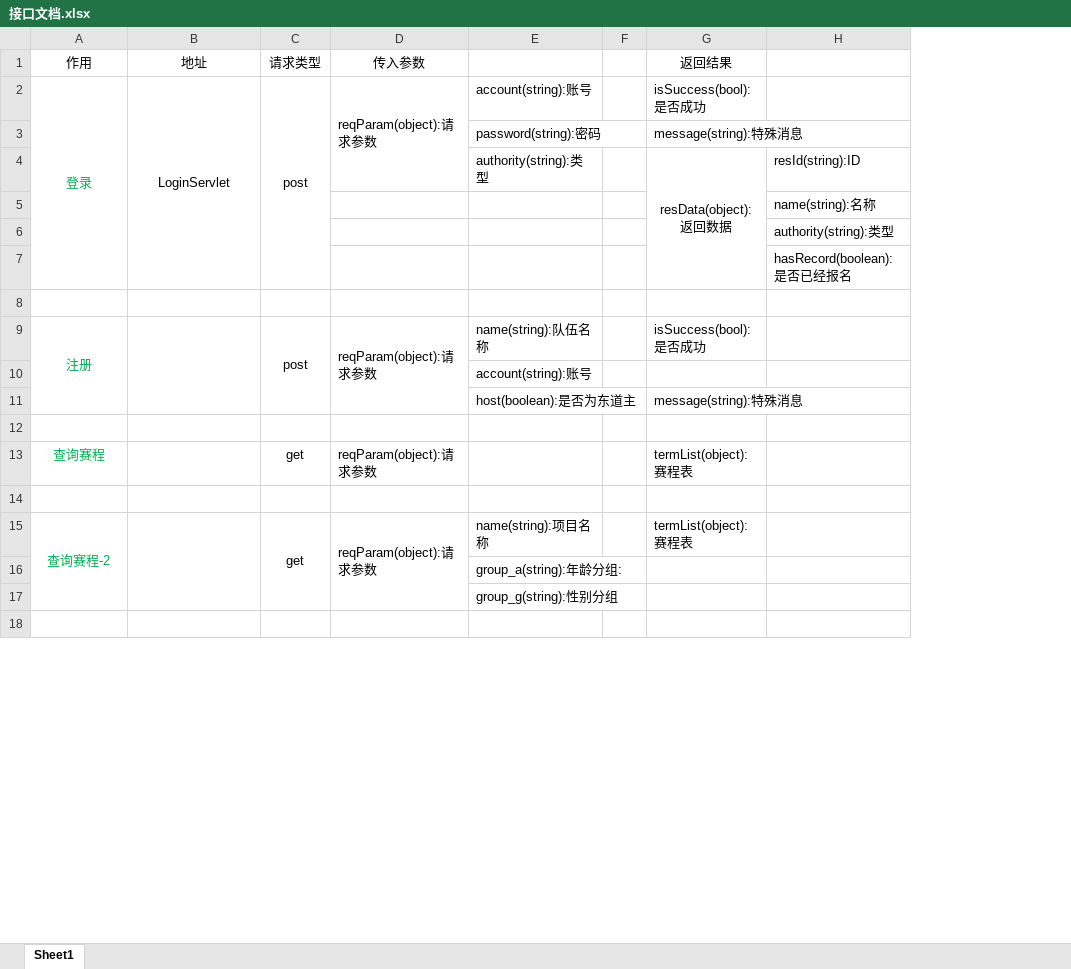
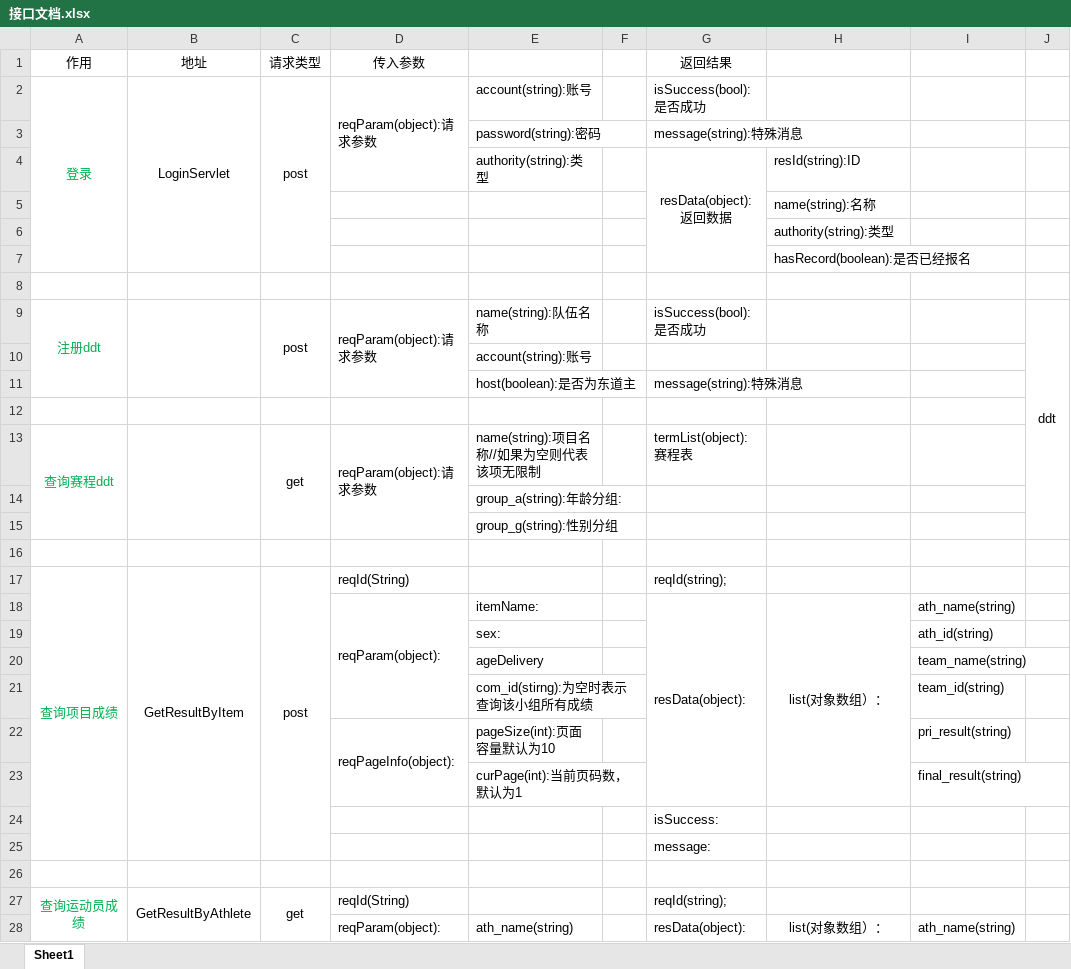
Before and after one commit to DaiDaotang/DatabaseItem, an Excel workbook: Developdocument/接口文档.xlsx, sheet Sheet1, drawn as a sheet; only a part is shown; values as stored, in another font and other column widths than the file's, no borders; removed rows and columns are numbered as before the commit, all else as after; the diff covers the shown part only; the diff names each change by its address in the sheet, - before the commit and + after, or states it on an @@ line.

```diff
--- a/Developdocument/接口文档.xlsx (sheet Sheet1)
+++ b/Developdocument/接口文档.xlsx (sheet Sheet1)
+column I, empty
+column J, row 9: ddt
-A9 (作用): 注册
+A9 (作用): 注册ddt
-row 13: 查询赛程 |  | get | reqParam(object):请求参数 |  |  | termList(object):赛程表
-row 14: (empty)
-A13 (作用): 查询赛程-2
+A13 (作用): 查询赛程ddt
-E13: name(string):项目名称
+E13: name(string):项目名称//如果为空则代表该项无限制
+row 17: 查询项目成绩 | GetResultByItem | post | reqId(String) |  |  | reqId(string);
+row 18:  |  |  | reqParam(object): | itemName: |  | resData(object): | list(对象数组）： | ath_name(string)
+row 19:  |  |  |  | sex: |  |  |  | ath_id(string)
+row 20:  |  |  |  | ageDelivery |  |  |  | team_name(string)
+row 21:  |  |  |  | com_id(stirng):为空时表示查询该小组所有成绩 |  |  |  | team_id(string)
+row 22:  |  |  | reqPageInfo(object): | pageSize(int):页面容量默认为10 |  |  |  | pri_result(string)
+row 23:  |  |  |  | curPage(int):当前页码数，默认为1 |  |  |  | final_result(string)
+row 24:  |  |  |  |  |  | isSuccess:
+row 25:  |  |  |  |  |  | message:
+row 26: (empty)
+row 27: 查询运动员成绩 | GetResultByAthlete | get | reqId(String) |  |  | reqId(string);
+row 28:  |  |  | reqParam(object): | ath_name(string) |  | resData(object): | list(对象数组）： | ath_name(string)
```
Also changed, not shown: 25 added rows, 9 edited cells and merged cells elsewhere in this sheet, 1 other file.
